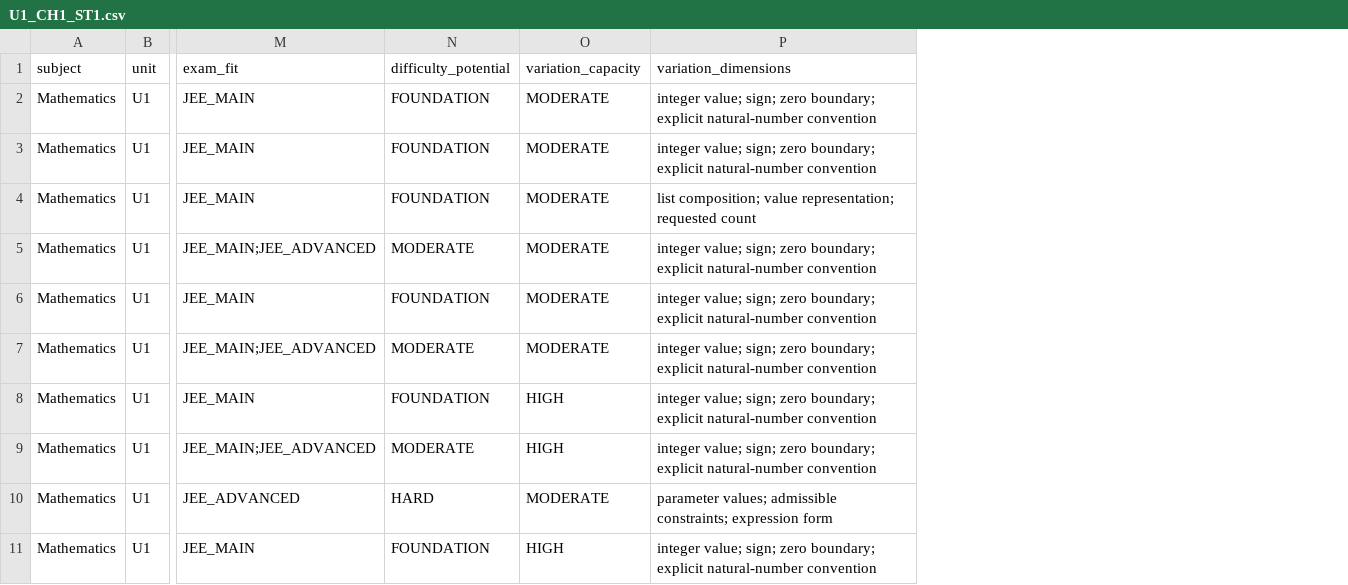
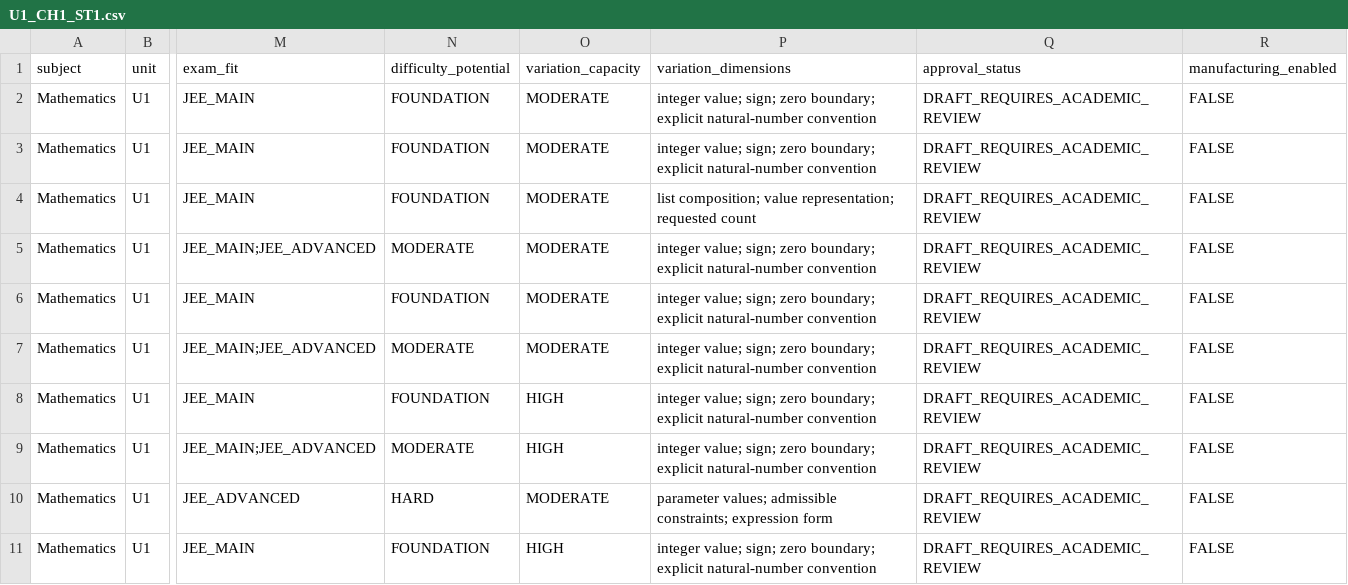
Before and after one commit to vinothkumarar/QuestionFactory, a CSV file: Engine/catalog/archetype_catalog/catalogs/U1_CH1_ST1.csv, drawn as a sheet; only a part is shown, gaps mark what is left out; the diff names each change by its address in the sheet, - before the commit and + after, or states it on an @@ line.

Commit message:
catalog: gate ST1 archetypes pending academic approval

```diff
--- a/Engine/catalog/archetype_catalog/catalogs/U1_CH1_ST1.csv
+++ b/Engine/catalog/archetype_catalog/catalogs/U1_CH1_ST1.csv
+column Q (approval_status), rows 2-11: all DRAFT_REQUIRES_ACADEMIC_REVIEW
+column R (manufacturing_enabled), rows 2-11: all FALSE
```
